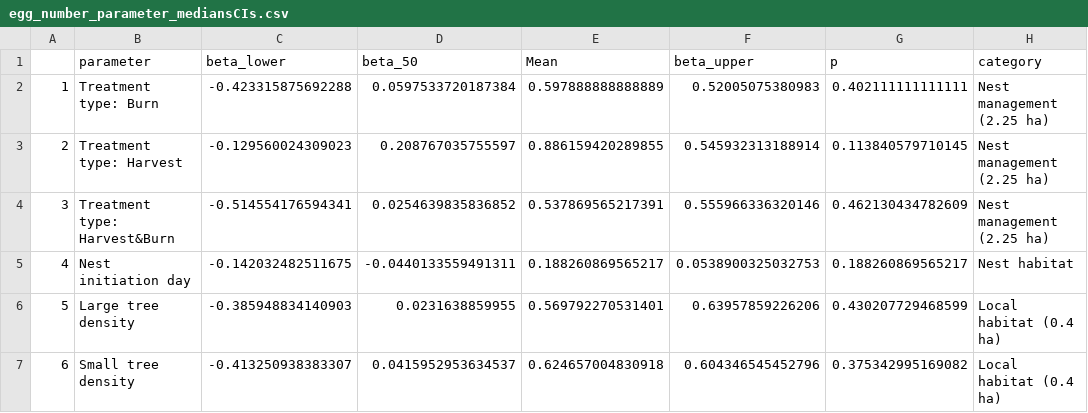
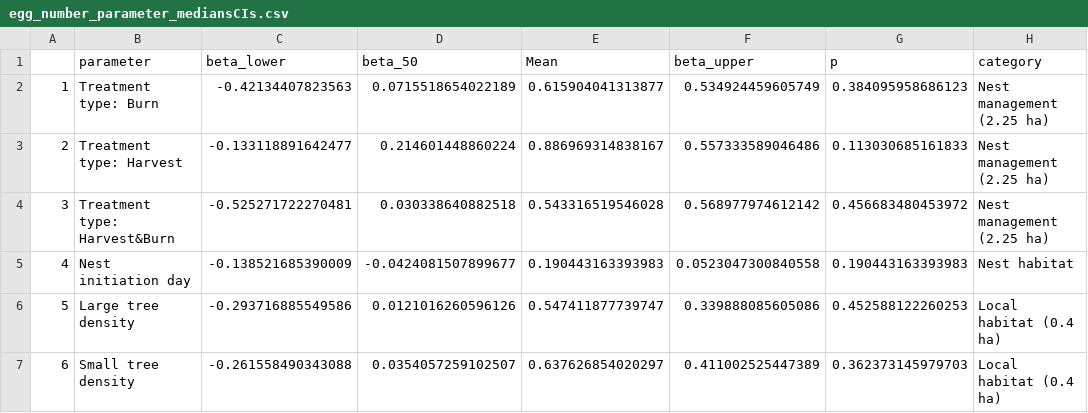
Before and after one commit to anamtk/whwo_nest_ecology, a CSV file: data_outputs/03_model_results/egg_number_parameter_mediansCIs.csv, drawn as a sheet; only a part is shown; the diff covers the shown part only; the diff names each change by its address in the sheet, - before the commit and + after, or states it on an @@ line.

```diff
--- a/data_outputs/03_model_results/egg_number_parameter_mediansCIs.csv
+++ b/data_outputs/03_model_results/egg_number_parameter_mediansCIs.csv
-C2 (beta_lower): -0.423315875692288
+C2 (beta_lower): -0.42134407823563
-D2 (beta_50): 0.0597533720187384
+D2 (beta_50): 0.0715518654022189
-E2 (Mean): 0.597888888888889
+E2 (Mean): 0.615904041313877
-F2 (beta_upper): 0.52005075380983
+F2 (beta_upper): 0.534924459605749
-G2 (p): 0.402111111111111
+G2 (p): 0.384095958686123
-C3 (beta_lower): -0.129560024309023
+C3 (beta_lower): -0.133118891642477
-D3 (beta_50): 0.208767035755597
+D3 (beta_50): 0.214601448860224
-E3 (Mean): 0.886159420289855
+E3 (Mean): 0.886969314838167
-F3 (beta_upper): 0.545932313188914
+F3 (beta_upper): 0.557333589046486
-G3 (p): 0.113840579710145
+G3 (p): 0.113030685161833
-C4 (beta_lower): -0.514554176594341
+C4 (beta_lower): -0.525271722270481
-D4 (beta_50): 0.0254639835836852
+D4 (beta_50): 0.030338640882518
-E4 (Mean): 0.537869565217391
+E4 (Mean): 0.543316519546028
-F4 (beta_upper): 0.555966336320146
+F4 (beta_upper): 0.568977974612142
-G4 (p): 0.462130434782609
+G4 (p): 0.456683480453972
-C5 (beta_lower): -0.142032482511675
+C5 (beta_lower): -0.138521685390009
-D5 (beta_50): -0.0440133559491311
+D5 (beta_50): -0.0424081507899677
-E5 (Mean): 0.188260869565217
+E5 (Mean): 0.190443163393983
-F5 (beta_upper): 0.0538900325032753
+F5 (beta_upper): 0.0523047300840558
-G5 (p): 0.188260869565217
+G5 (p): 0.190443163393983
-C6 (beta_lower): -0.385948834140903
+C6 (beta_lower): -0.293716885549586
-D6 (beta_50): 0.0231638859955
+D6 (beta_50): 0.0121016260596126
-E6 (Mean): 0.569792270531401
+E6 (Mean): 0.547411877739747
-F6 (beta_upper): 0.63957859226206
+F6 (beta_upper): 0.339888085605086
-G6 (p): 0.430207729468599
+G6 (p): 0.452588122260253
-C7 (beta_lower): -0.413250938383307
+C7 (beta_lower): -0.261558490343088
-D7 (beta_50): 0.0415952953634537
+D7 (beta_50): 0.0354057259102507
-E7 (Mean): 0.624657004830918
+E7 (Mean): 0.637626854020297
-F7 (beta_upper): 0.604346545452796
+F7 (beta_upper): 0.411002525447389
-G7 (p): 0.375342995169082
+G7 (p): 0.362373145979703
```
Also changed, not shown: 5 added rows, 2 removed rows, 50 edited cells and row numbers in column A elsewhere in this file, data_outputs/01_cleaning/03_nest_survival/Nest_survival_data.csv, data_outputs/01_cleaning/03_nestling_survival/Egg_Nestling_survival_data.csv, 17 other files.
